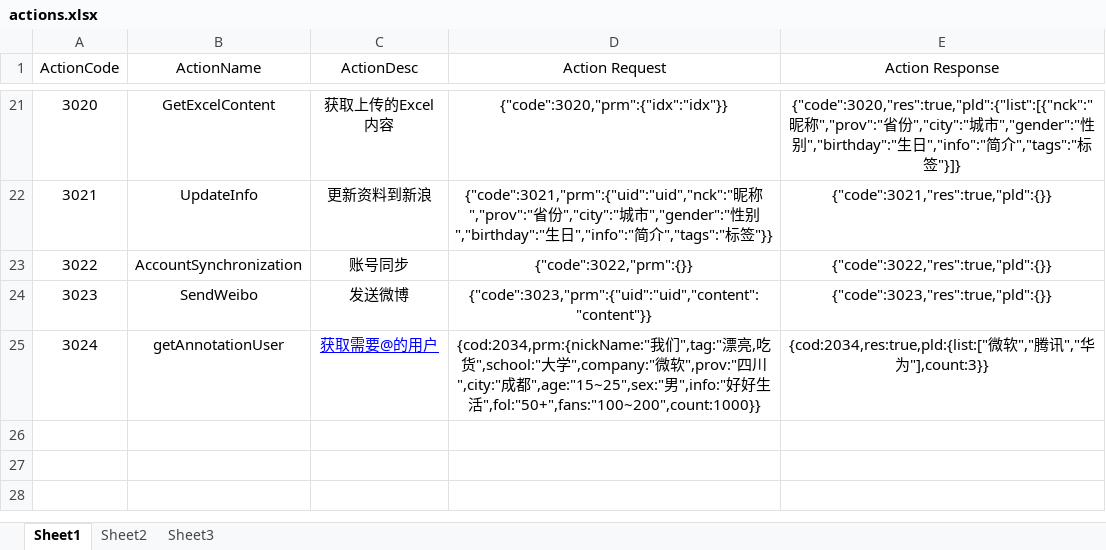
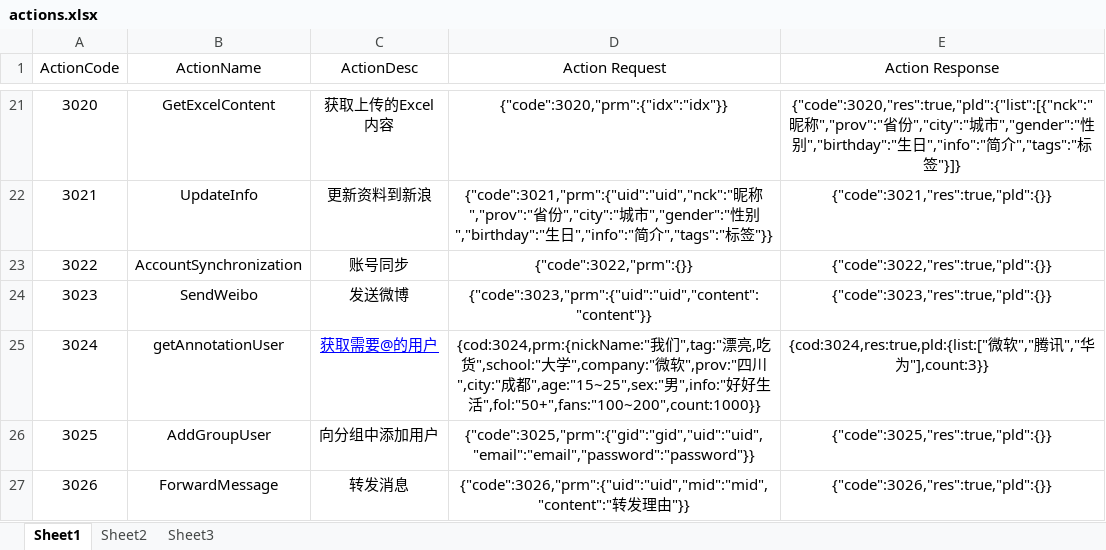
Before and after one commit to psh24053/weiboSMO, an Excel workbook: WeiboQuery_3/config/actions.xlsx, sheet Sheet1, drawn as a sheet; only a part is shown, gaps mark what is left out; values as stored, in another font and other column widths than the file's, no borders; the diff names each change by its address in the sheet, - before the commit and + after, or states it on an @@ line.

Commit message:
action

```diff
--- a/WeiboQuery_3/config/actions.xlsx (sheet Sheet1)
+++ b/WeiboQuery_3/config/actions.xlsx (sheet Sheet1)
-D25 (Action Request): {cod:2034,prm:{nickName:"我们…
+D25 (Action Request): {cod:3024,prm:{nickName:"我们…
-E25 (Action Response): {cod:2034,res:true,pld:{list:["微软…
+E25 (Action Response): {cod:3024,res:true,pld:{list:["微软…
+row 26: 3025 | AddGroupUser | 向分组中添加用户 | {"code":3025,"prm":{"gid":"gid","uid":"uid","email":"email","password":"password"}} | {"code":3025,"res":true,"pld":{}}
+row 27: 3026 | ForwardMessage | 转发消息 | {"code":3026,"prm":{"uid":"uid","mid":"mid","content":"转发理由"}} | {"code":3026,"res":true,"pld":{}}
```
Also changed, not shown: 6 other files.
